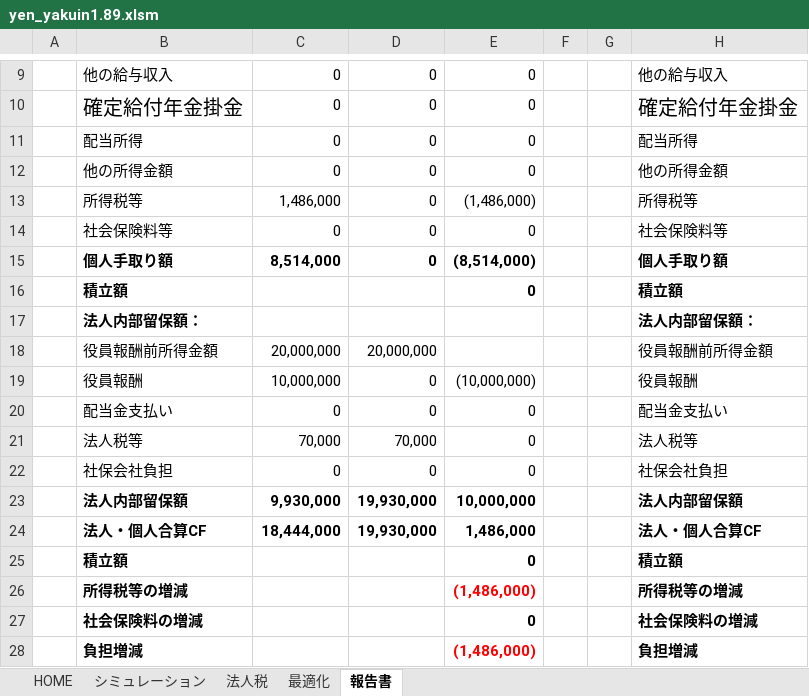
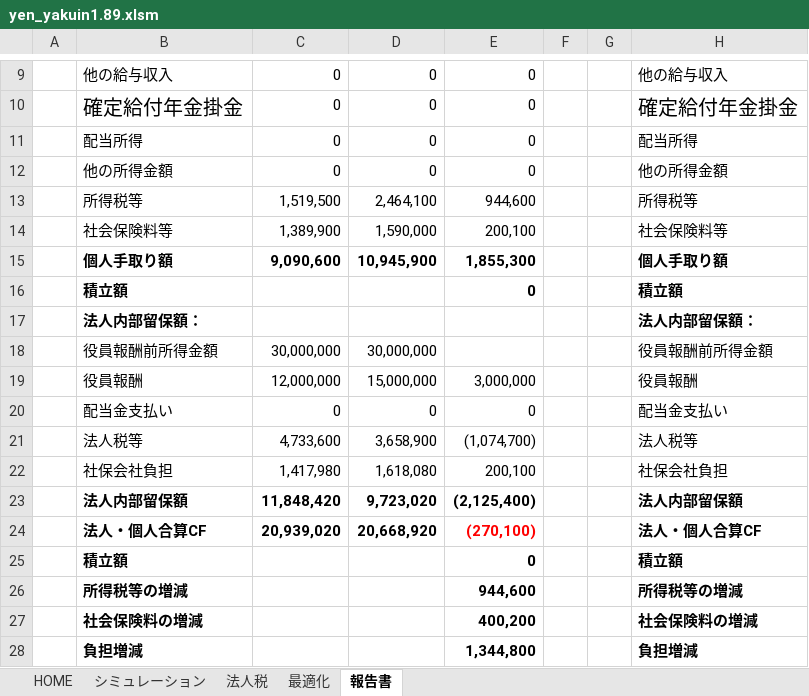
Before and after one commit to koganeman/koganemushi-apps, an Excel workbook: docs/yen_yakuin1.89.xlsm, sheet 報告書, drawn as a sheet; only a part is shown, gaps mark what is left out; values as stored, in another font and other column widths than the file's, no borders; charts and pictures and conditional formats not drawn; the diff covers the shown part only; the diff names each change by its address in the sheet, - before the commit and + after, or states it on an @@ line.

```diff
--- a/docs/yen_yakuin1.89.xlsm (sheet 報告書)
+++ b/docs/yen_yakuin1.89.xlsm (sheet 報告書)
-C13: 1,486,000
+C13: 1,519,500
-D13: 0
+D13: 2,464,100
-E13: (1,486,000)
+E13: 944,600
-C14: 0
+C14: 1,389,900
-D14: 0
+D14: 1,590,000
-E14: 0
+E14: 200,100
-C15: 8,514,000
+C15: 9,090,600
-D15: 0
+D15: 10,945,900
-E15: (8,514,000)
+E15: 1,855,300
-C18: 20,000,000
+C18: 30,000,000
-D18: 20,000,000
+D18: 30,000,000
-C19: 10,000,000
+C19: 12,000,000
-D19: 0
+D19: 15,000,000
-E19: (10,000,000)
+E19: 3,000,000
-C21: 70,000
+C21: 4,733,600
-D21: 70,000
+D21: 3,658,900
-E21: 0
+E21: (1,074,700)
-C22: 0
+C22: 1,417,980
-D22: 0
+D22: 1,618,080
-E22: 0
+E22: 200,100
-C23: 9,930,000
+C23: 11,848,420
-D23: 19,930,000
+D23: 9,723,020
-E23: 10,000,000
+E23: (2,125,400)
-C24: 18,444,000
+C24: 20,939,020
-D24: 19,930,000
+D24: 20,668,920
-E24: 1,486,000
+E24: (270,100)
-E24 text colour: black
+E24 text colour: #FF0000
-E26: (1,486,000)
+E26: 944,600
-E26 text colour: #FF0000
+E26 text colour: black
-E27: 0
+E27: 400,200
-E28: (1,486,000)
+E28: 1,344,800
-E28 text colour: #FF0000
+E28 text colour: black
```
Also changed, not shown: 5 edited cells and cell formats elsewhere in this sheet, sheet 最適化, sheet シミュレーション, sheet 法人税, formulas that keep their value, hidden cells, charts or pictures, 6 other files.
